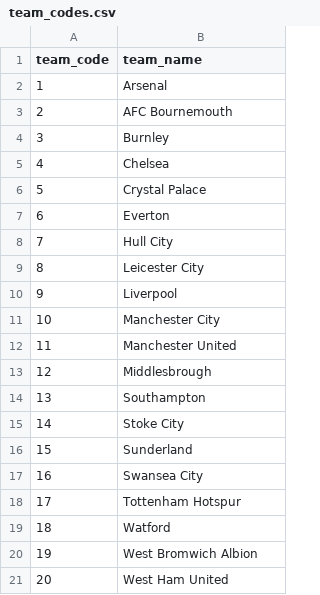
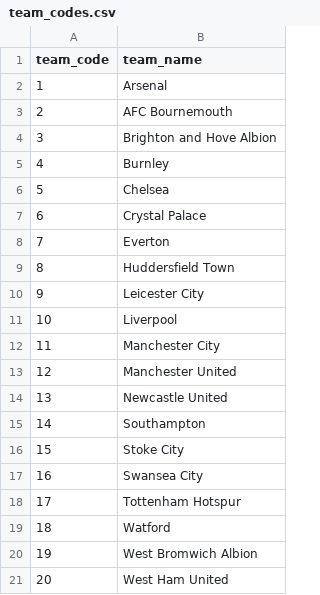
Before and after one commit to blueicesky/adivino-backend, a CSV file: api/team_codes.csv, drawn as a sheet; removed rows and columns are numbered as before the commit, all else as after; the diff names each change by its address in the sheet, - before the commit and + after, or states it on an @@ line.

```diff
--- a/api/team_codes.csv
+++ b/api/team_codes.csv
+row 4: 3 | Brighton and Hove Albion
@@ column A (team_code) renumbered between rows 5 and 16 @@
-B9 (team_name): Hull City
+B9 (team_name): Huddersfield Town
-B14 (team_name): Middlesbrough
+B14 (team_name): Newcastle United
-row 16: 15 | Sunderland
```
Also changed, not shown: api/indexing/utilities/team_codes.csv, 1 other file.
